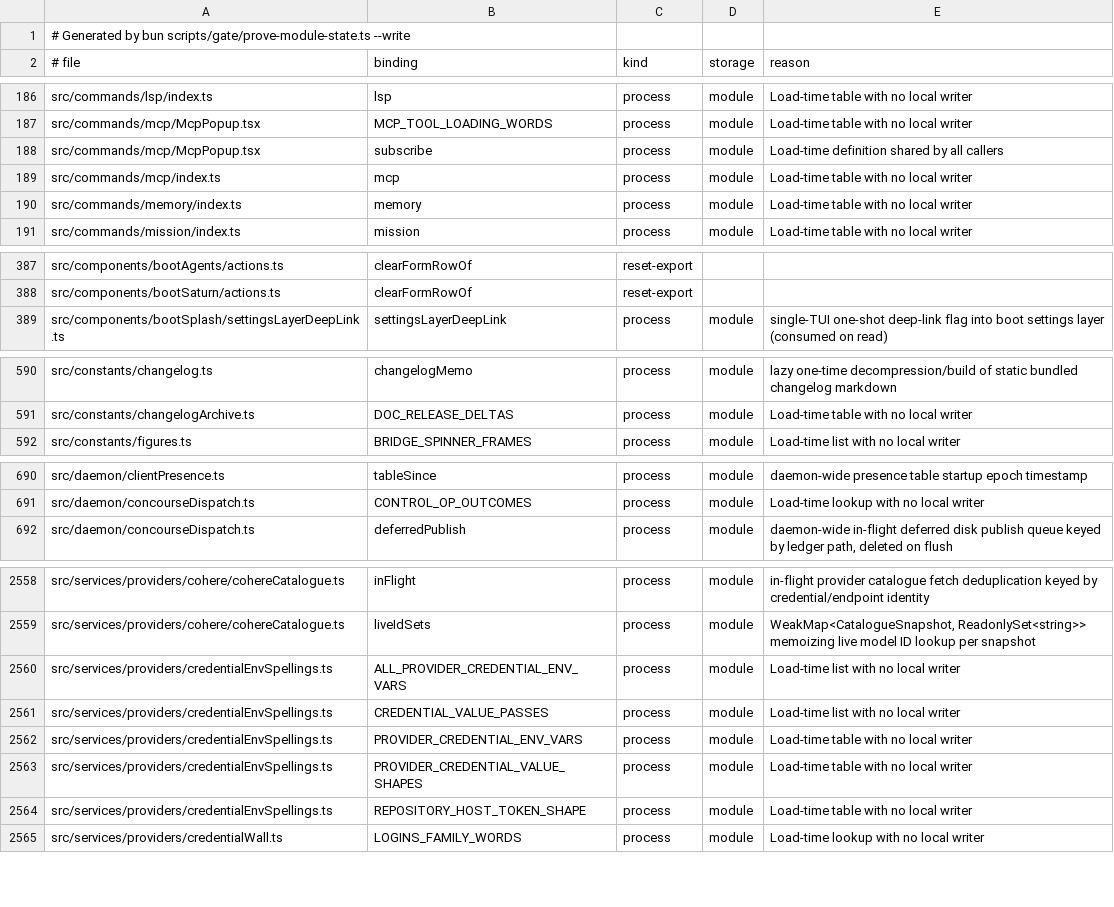
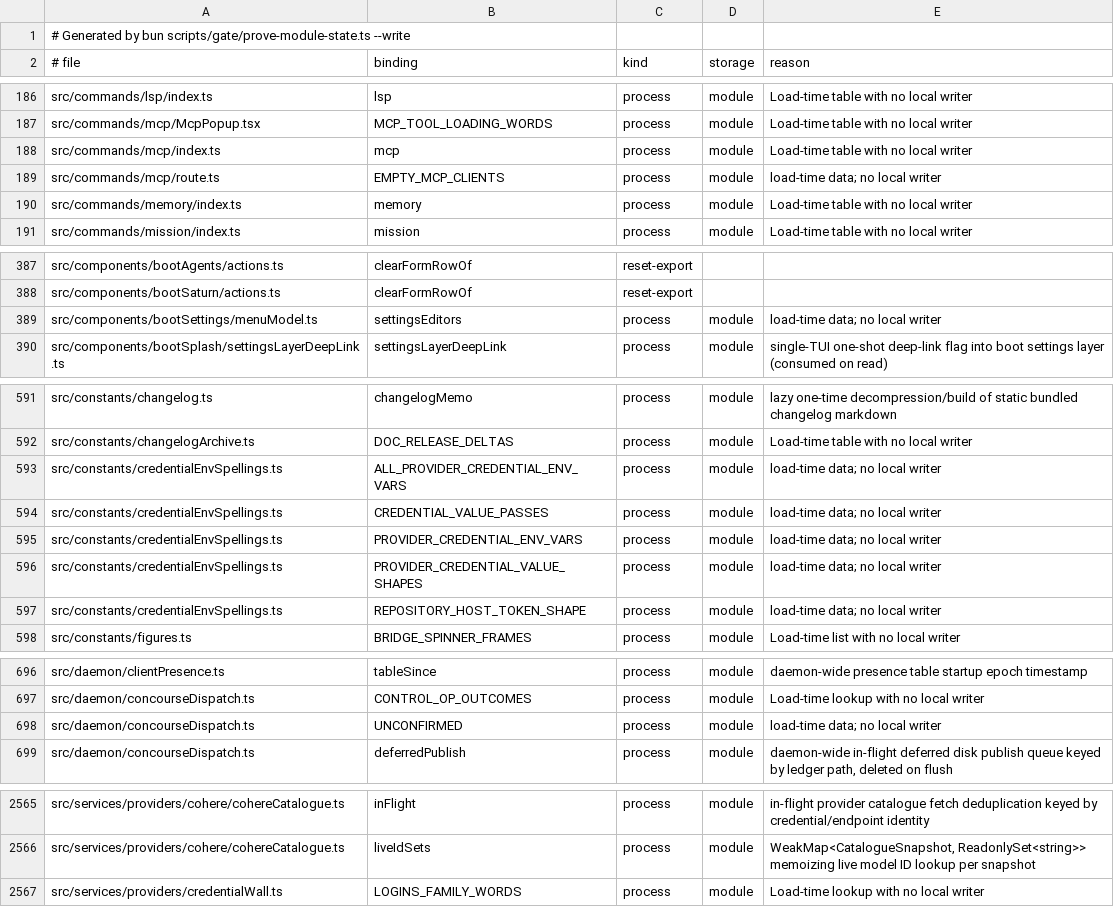
Before and after one commit to Whq02/MercuryCLI, a TSV file: scripts/gate/module-state.tsv, drawn as a sheet; only a part is shown, gaps mark what is left out; the diff covers the shown part only.

```diff
--- a/scripts/gate/module-state.tsv
+++ b/scripts/gate/module-state.tsv
@@ -187,4 +187,4 @@ src/commands/lsp/index.ts	lsp	process	module	Load-time table with no local write
 src/commands/mcp/McpPopup.tsx	MCP_TOOL_LOADING_WORDS	process	module	Load-time table with no local writer
-src/commands/mcp/McpPopup.tsx	subscribe	process	module	Load-time definition shared by all callers
 src/commands/mcp/index.ts	mcp	process	module	Load-time table with no local writer
+src/commands/mcp/route.ts	EMPTY_MCP_CLIENTS	process	module	load-time data; no local writer
 src/commands/memory/index.ts	memory	process	module	Load-time table with no local writer
@@ -388,2 +388,3 @@ src/components/bootAgents/actions.ts	clearFormRowOf	reset-export
 src/components/bootSaturn/actions.ts	clearFormRowOf	reset-export
+src/components/bootSettings/menuModel.ts	settingsEditors	process	module	load-time data; no local writer
 src/components/bootSplash/settingsLayerDeepLink.ts	settingsLayerDeepLink	process	module	single-TUI one-shot deep-link flag into boot settings layer (consumed on read)
@@ -591,2 +592,7 @@ src/constants/changelog.ts	changelogMemo	process	module	lazy one-time decompress
 src/constants/changelogArchive.ts	DOC_RELEASE_DELTAS	process	module	Load-time table with no local writer
+src/constants/credentialEnvSpellings.ts	ALL_PROVIDER_CREDENTIAL_ENV_VARS	process	module	load-time data; no local writer
+src/constants/credentialEnvSpellings.ts	CREDENTIAL_VALUE_PASSES	process	module	load-time data; no local writer
+src/constants/credentialEnvSpellings.ts	PROVIDER_CREDENTIAL_ENV_VARS	process	module	load-time data; no local writer
+src/constants/credentialEnvSpellings.ts	PROVIDER_CREDENTIAL_VALUE_SHAPES	process	module	load-time data; no local writer
+src/constants/credentialEnvSpellings.ts	REPOSITORY_HOST_TOKEN_SHAPE	process	module	load-time data; no local writer
 src/constants/figures.ts	BRIDGE_SPINNER_FRAMES	process	module	Load-time list with no local writer
@@ -691,2 +697,3 @@ src/daemon/clientPresence.ts	tableSince	process	module	daemon-wide presence tabl
 src/daemon/concourseDispatch.ts	CONTROL_OP_OUTCOMES	process	module	Load-time lookup with no local writer
+src/daemon/concourseDispatch.ts	UNCONFIRMED	process	module	load-time data; no local writer
 src/daemon/concourseDispatch.ts	deferredPublish	process	module	daemon-wide in-flight deferred disk publish queue keyed by ledger path, deleted on flush
@@ -2559,7 +2566,2 @@ src/services/providers/cohere/cohereCatalogue.ts	inFlight	process	module	in-flig
 src/services/providers/cohere/cohereCatalogue.ts	liveIdSets	process	module	WeakMap<CatalogueSnapshot, ReadonlySet<string>> memoizing live model ID lookup per snapshot
-src/services/providers/credentialEnvSpellings.ts	ALL_PROVIDER_CREDENTIAL_ENV_VARS	process	module	Load-time list with no local writer
-src/services/providers/credentialEnvSpellings.ts	CREDENTIAL_VALUE_PASSES	process	module	Load-time list with no local writer
-src/services/providers/credentialEnvSpellings.ts	PROVIDER_CREDENTIAL_ENV_VARS	process	module	Load-time table with no local writer
-src/services/providers/credentialEnvSpellings.ts	PROVIDER_CREDENTIAL_VALUE_SHAPES	process	module	Load-time table with no local writer
-src/services/providers/credentialEnvSpellings.ts	REPOSITORY_HOST_TOKEN_SHAPE	process	module	Load-time table with no local writer
 src/services/providers/credentialWall.ts	LOGINS_FAMILY_WORDS	process	module	Load-time lookup with no local writer
```
Also changed, not shown: 2 added rows and 1 removed row elsewhere in this file, scripts/gate/layer-imports.tsv, 1 other file.
